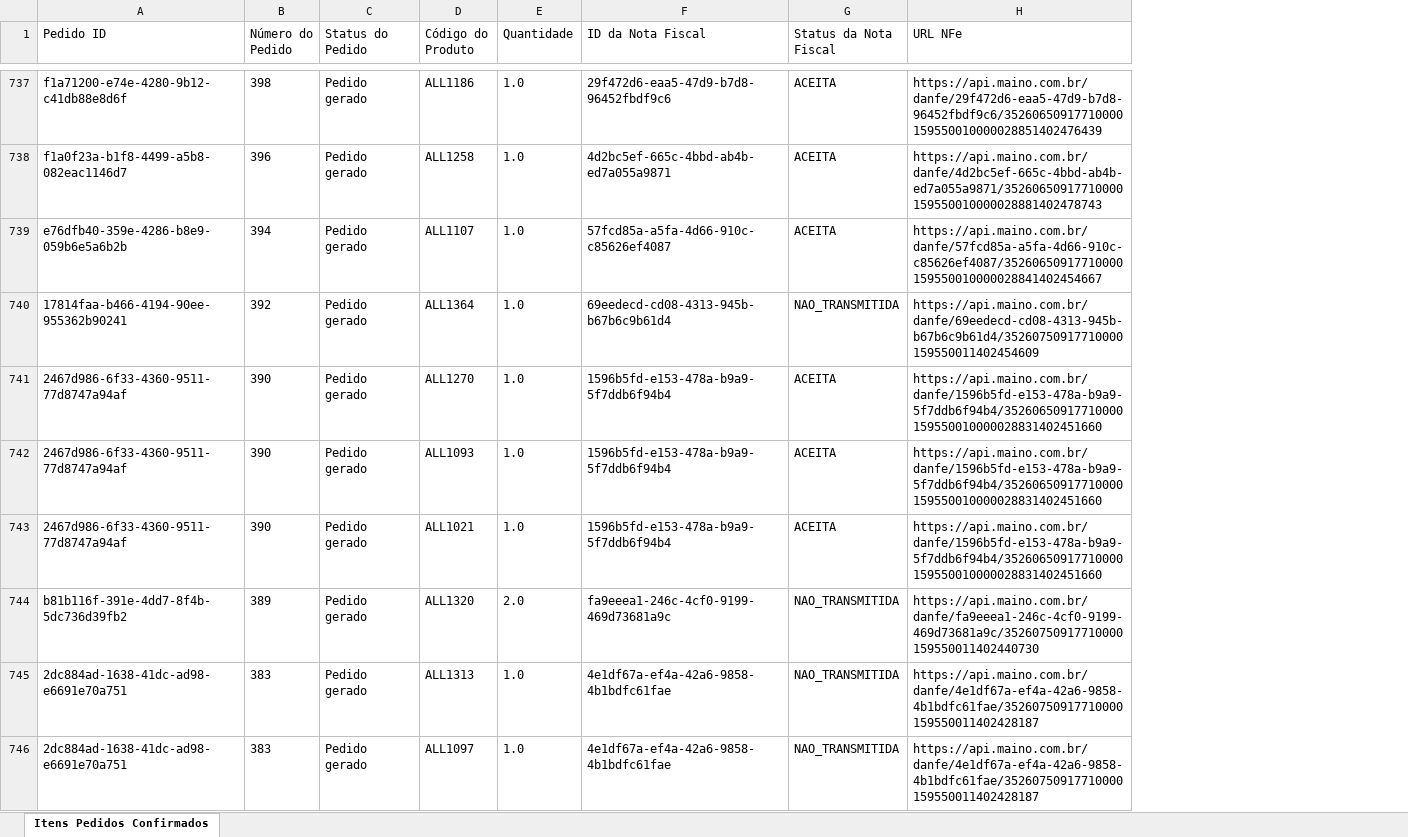
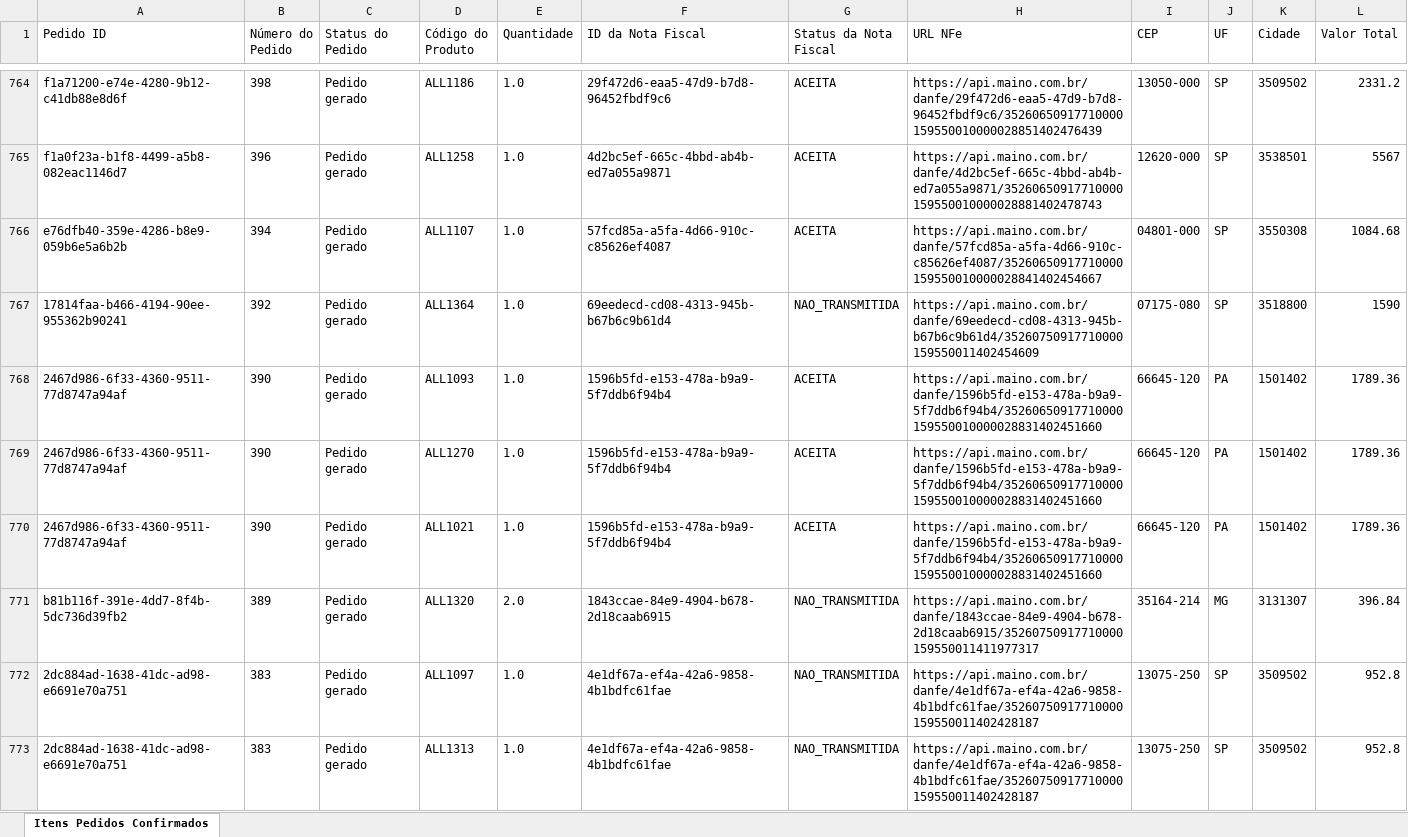
Before and after one commit to aabeck33/maino_api, an Excel workbook: work/pedidos_confirmados.xlsx, sheet Itens Pedidos Confirmados, drawn as a sheet; only a part is shown, gaps mark what is left out; values as stored, in another font and other column widths than the file's, no borders; addresses are those after the commit; the diff covers the shown part only; the diff names each change by its address in the sheet, - before the commit and + after, or states it on an @@ line.

```diff
--- a/work/pedidos_confirmados.xlsx (sheet Itens Pedidos Confirmados)
+++ b/work/pedidos_confirmados.xlsx (sheet Itens Pedidos Confirmados)
+column I (CEP), rows 764-767: 13050-000 | 12620-000 | 04801-000 | 07175-080; rows 769-771: 66645-120 | 66645-120 | 35164-214; row 773: 13075-250
+column J (UF), rows 764-767: all SP; rows 769-771: PA | PA | MG; row 773: SP
+column K (Cidade), rows 764-767: 3509502 | 3538501 | 3550308 | 3518800; rows 769-771: 1501402 | 1501402 | 3131307; row 773: 3509502
+column L (Valor Total), rows 764-767: 2331.2 | 5567 | 1084.68 | 1590; rows 769-771: 1789.36 | 1789.36 | 396.84; row 773: 952.8
@@ row 742 moved to row 768: 2467d986-6f33-4360-9511-77d8747a94af @@
-F771 (ID da Nota Fiscal): fa9eeea1-246c-4cf0-9199-469d73681a9c
+F771 (ID da Nota Fiscal): 1843ccae-84e9-4904-b678-2d18caab6915
-H771 (URL NFe): https://api.maino.com.br/danfe/fa9eeea1-246c-4cf0-9199-469d73681a9c/35260750917710000159550011402440730
+H771 (URL NFe): https://api.maino.com.br/danfe/1843ccae-84e9-4904-b678-2d18caab6915/35260750917710000159550011411977317
@@ row 746 moved to row 772: 2dc884ad-1638-41dc-ad98-e6691e70a751 @@
```
Also changed, not shown: 27 added rows, 297 moved rows and 65 edited cells elsewhere in this sheet, 3 other files.
